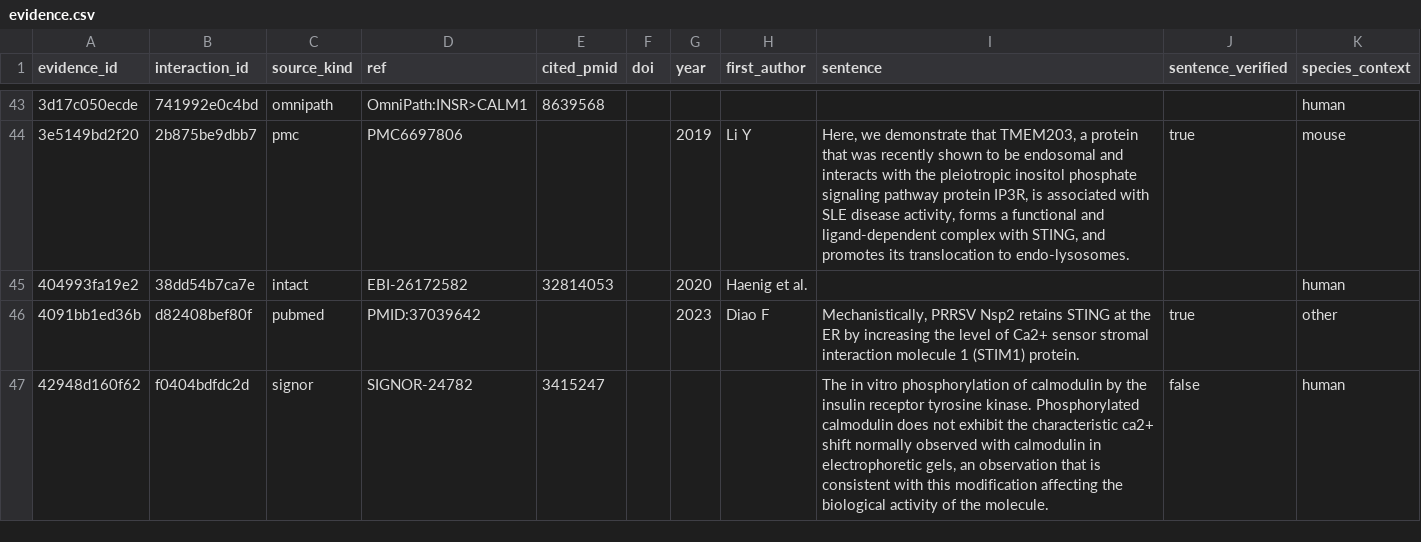
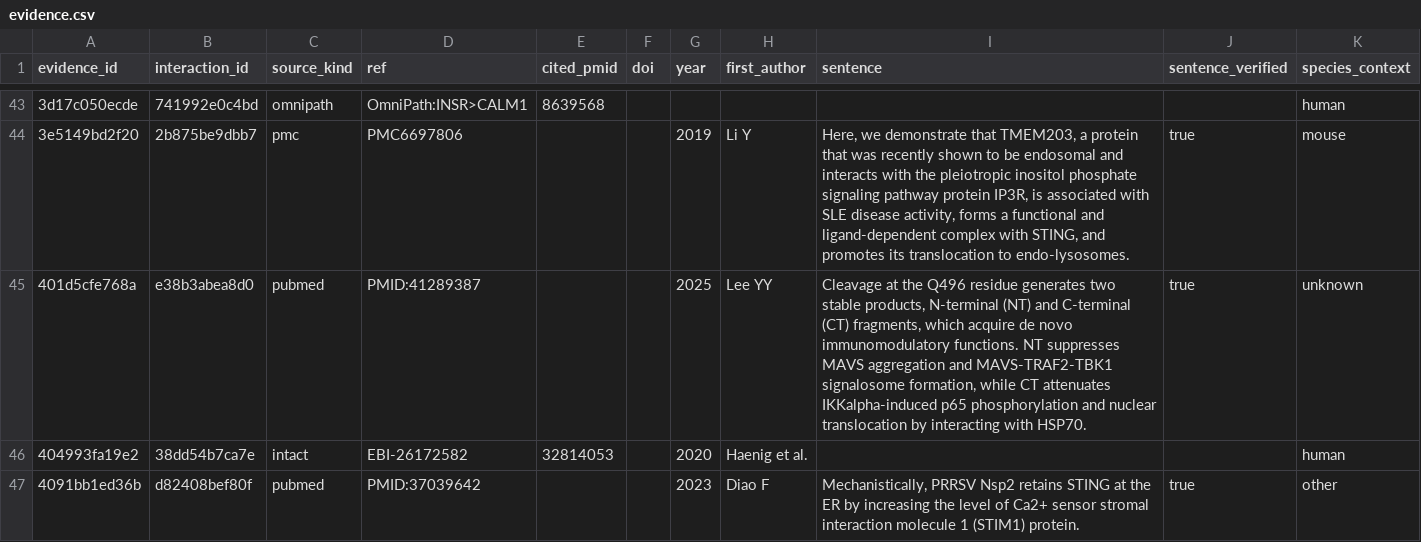
Before and after one commit to Nurtal/IDT_ca_map, a CSV file: data/evidence.csv, drawn as a sheet; only a part is shown, gaps mark what is left out; the shorter side is filled out with more unchanged rows; the diff names each change by its address in the sheet, - before the commit and + after, or states it on an @@ line.

```diff
--- a/data/evidence.csv
+++ b/data/evidence.csv
+row 45: 401d5cfe768a | e38b3abea8d0 | pubmed | PMID:41289387 |  |  | 2025 | Lee YY | Cleavage at the Q496 residue generates two stable products, N-terminal (NT) and C-terminal (CT) fragments, which acquire de novo immunomodulatory functions. NT suppresses MAVS aggregation and MAVS-TRAF2-TBK1 signalosome formation, while CT attenuates IKKalpha-induced p65 phosphorylation and nuclear translocation by interacting with HSP70. | true | unknown
```
Also changed, not shown: data/interactions.csv, 5 other files.
